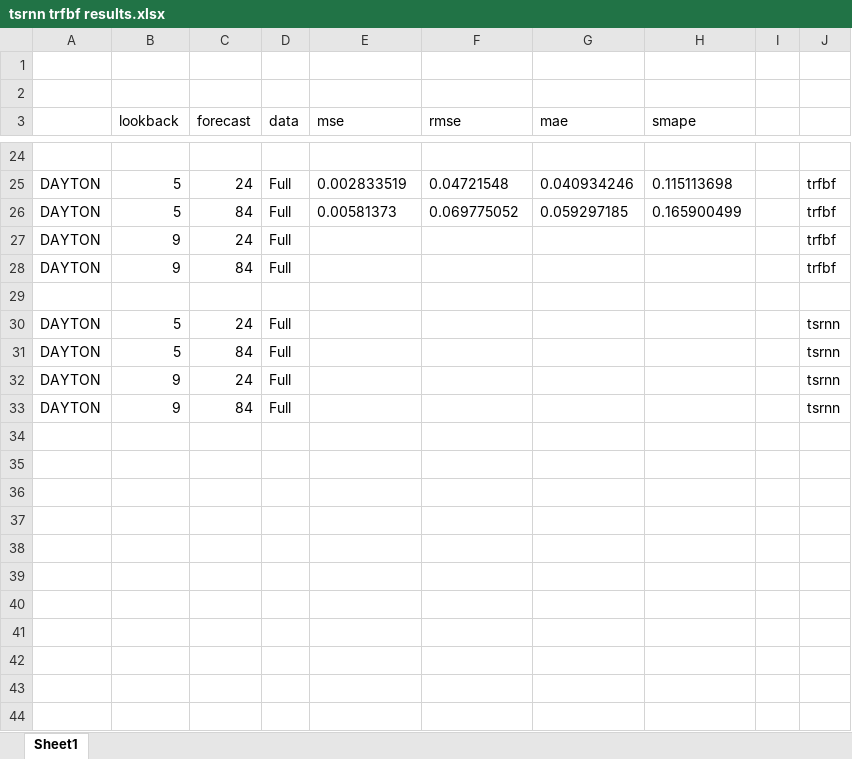
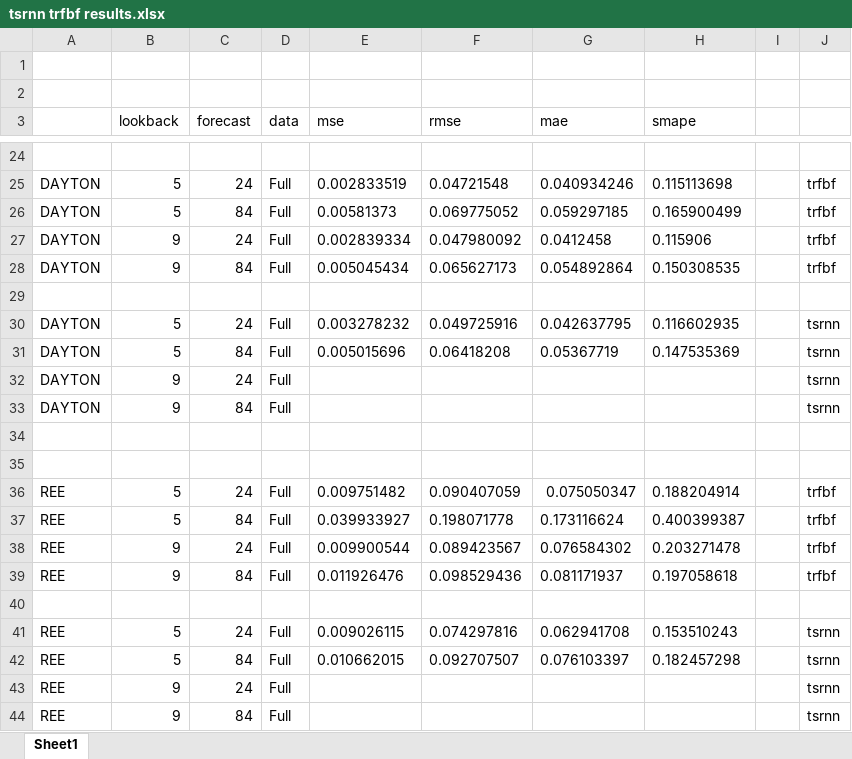
Before and after one commit to AndrewNYK/FYP_SWT, an Excel workbook: experiments/tsrnn trfbf results.xlsx, sheet Sheet1, drawn as a sheet; only a part is shown, gaps mark what is left out; values as stored, in another font and other column widths than the file's, no borders; the diff names each change by its address in the sheet, - before the commit and + after, or states it on an @@ line.

```diff
--- a/experiments/tsrnn trfbf results.xlsx (sheet Sheet1)
+++ b/experiments/tsrnn trfbf results.xlsx (sheet Sheet1)
-E27 (mse): (empty)
+E27 (mse): 0.002839334
-F27 (rmse): (empty)
+F27 (rmse): 0.047980092
-G27 (mae): (empty)
+G27 (mae): 0.0412458
-H27 (smape): (empty)
+H27 (smape): 0.115906
-E28 (mse): (empty)
+E28 (mse): 0.005045434
-F28 (rmse): (empty)
+F28 (rmse): 0.065627173
-G28 (mae): (empty)
+G28 (mae): 0.054892864
-H28 (smape): (empty)
+H28 (smape): 0.150308535
-E30 (mse): (empty)
+E30 (mse): 0.003278232
-F30 (rmse): (empty)
+F30 (rmse): 0.049725916
-G30 (mae): (empty)
+G30 (mae): 0.042637795
-H30 (smape): (empty)
+H30 (smape): 0.116602935
-E31 (mse): (empty)
+E31 (mse): 0.005015696
-F31 (rmse): (empty)
+F31 (rmse): 0.06418208
-G31 (mae): (empty)
+G31 (mae): 0.05367719
-H31 (smape): (empty)
+H31 (smape): 0.147535369
+row 34: (empty)
+row 35: (empty)
+row 36: REE | 5 | 24 | Full | 0.009751482 | 0.090407059 | 0.075050347 | 0.188204914 |  | trfbf
+row 37: REE | 5 | 84 | Full | 0.039933927 | 0.198071778 | 0.173116624 | 0.400399387 |  | trfbf
+row 38: REE | 9 | 24 | Full | 0.009900544 | 0.089423567 | 0.076584302 | 0.203271478 |  | trfbf
+row 39: REE | 9 | 84 | Full | 0.011926476 | 0.098529436 | 0.081171937 | 0.197058618 |  | trfbf
+row 40: (empty)
+row 41: REE | 5 | 24 | Full | 0.009026115 | 0.074297816 | 0.062941708 | 0.153510243 |  | tsrnn
+row 42: REE | 5 | 84 | Full | 0.010662015 | 0.092707507 | 0.076103397 | 0.182457298 |  | tsrnn
+row 43: REE | 9 | 24 | Full |  |  |  |  |  | tsrnn
+row 44: REE | 9 | 84 | Full |  |  |  |  |  | tsrnn
```
Also changed, not shown: 31 other files.
